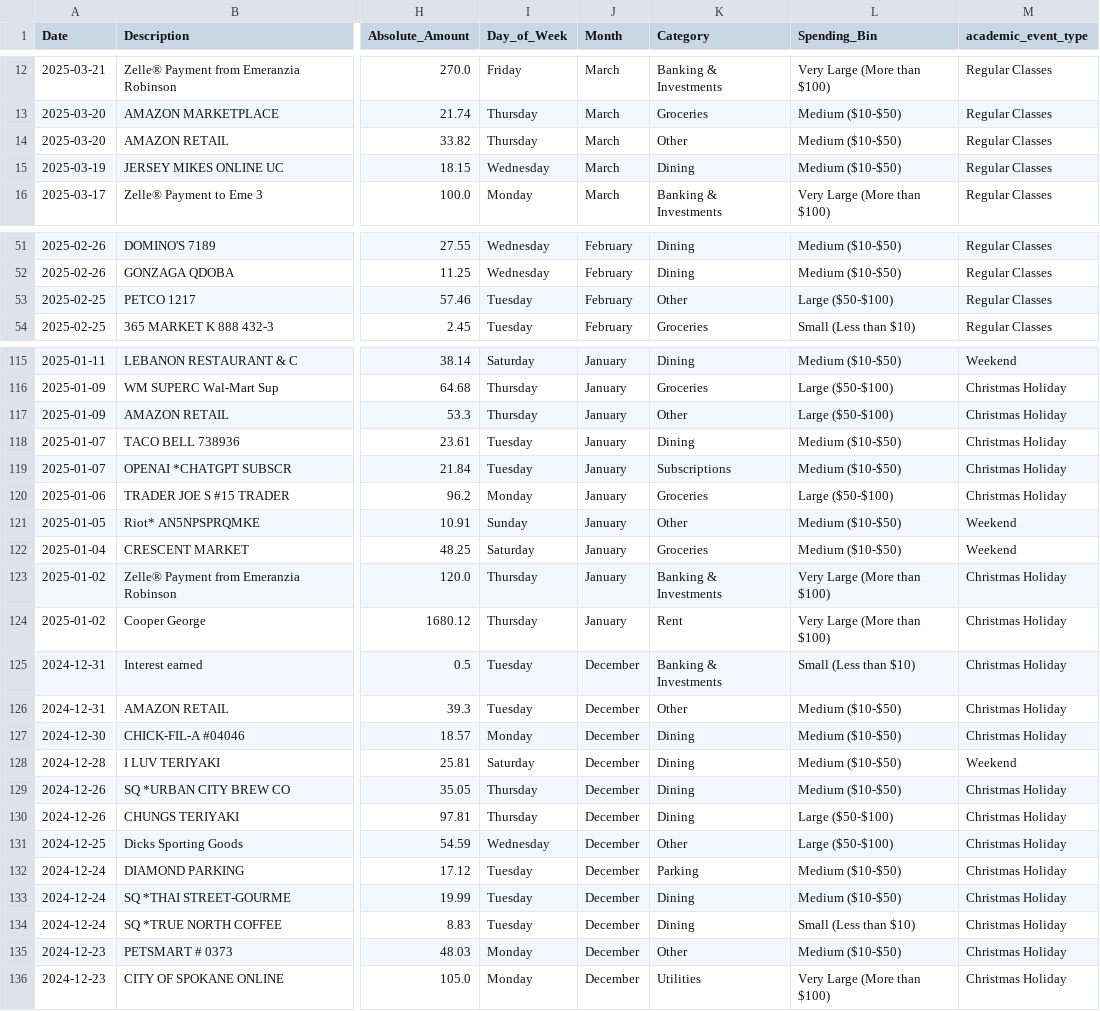
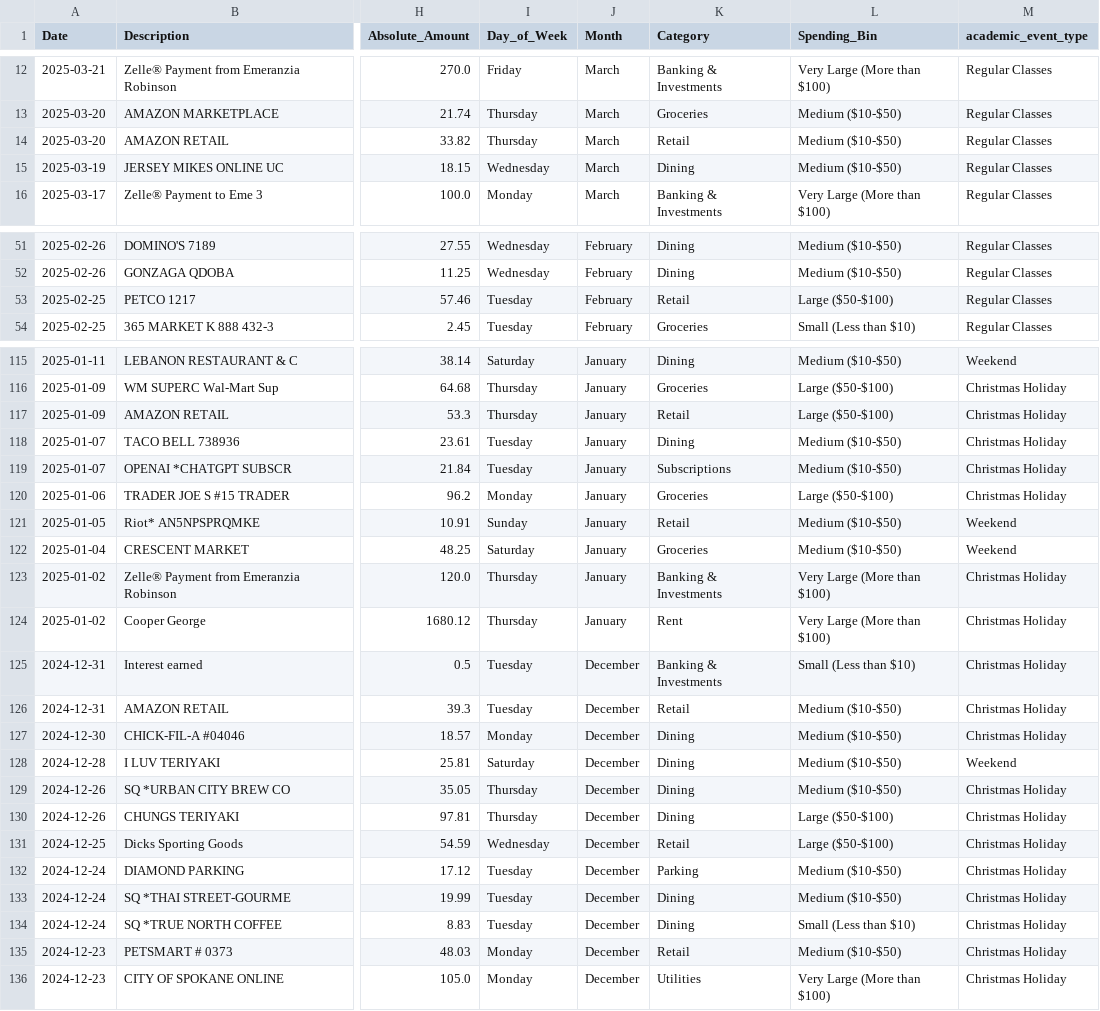
Before and after one commit to cooperbraun13/Bank-Data-Analysis, a CSV file: merged_data.csv, drawn as a sheet; only a part is shown, gaps mark what is left out; the diff covers the shown part only; the diff names each change by its address in the sheet, - before the commit and + after, or states it on an @@ line.

Commit message:
all the retail category was getting sent to other because i forgot to code the categorization

```diff
--- a/merged_data.csv
+++ b/merged_data.csv
-K14 (Category): Other
+K14 (Category): Retail
-K53 (Category): Other
+K53 (Category): Retail
-K117 (Category): Other
+K117 (Category): Retail
-K121 (Category): Other
+K121 (Category): Retail
-K126 (Category): Other
+K126 (Category): Retail
-K131 (Category): Other
+K131 (Category): Retail
-K135 (Category): Other
+K135 (Category): Retail
```
Also changed, not shown: 12 edited cells elsewhere in this file, 2 other files.
